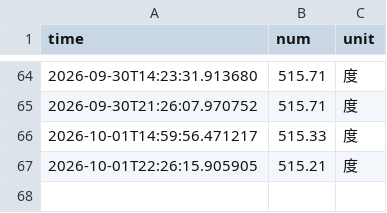
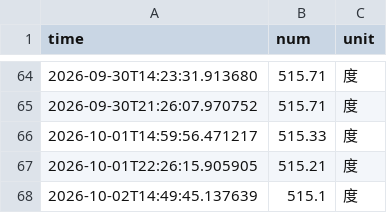
Before and after one commit to ccxy2418/nju_electric_monitor, a CSV file: data/electricity_data.csv, drawn as a sheet; only a part is shown, gaps mark what is left out.

```diff
--- a/data/electricity_data.csv
+++ b/data/electricity_data.csv
@@ -67 +67,2 @@ time,num,unit
 2026-10-01T22:26:15.905905,515.21,度
+2026-10-02T14:49:45.137639,515.1,度
```
Also changed, not shown: 4 other files.
